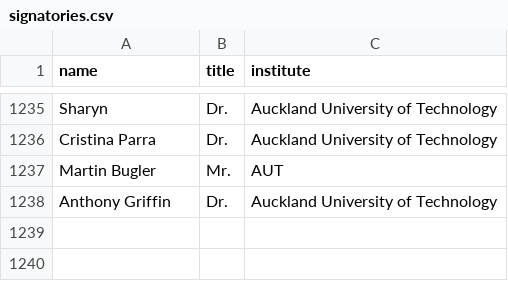
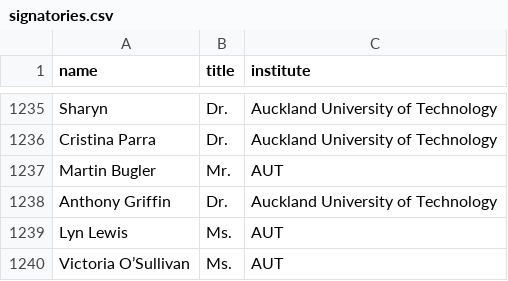
Before and after one commit to ClaxonNZ/ClaxonNZ.github.io, a CSV file: signatories/data/signatories.csv, drawn as a sheet; only a part is shown, gaps mark what is left out; the diff names each change by its address in the sheet, - before the commit and + after, or states it on an @@ line.

Commit message:
Updating signatories on 22 September 2019

```diff
--- a/signatories/data/signatories.csv
+++ b/signatories/data/signatories.csv
+row 1239: Lyn Lewis | Ms. | AUT
+row 1240: Victoria O’Sullivan | Ms. | AUT
```
